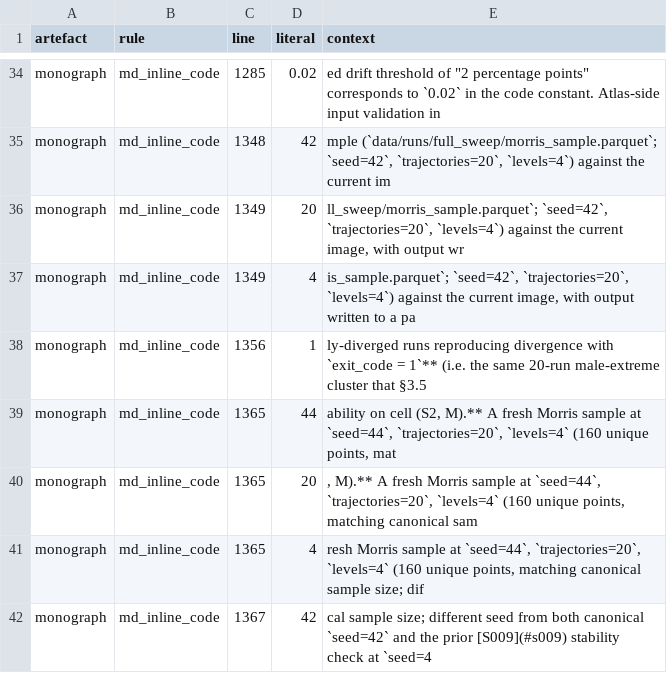
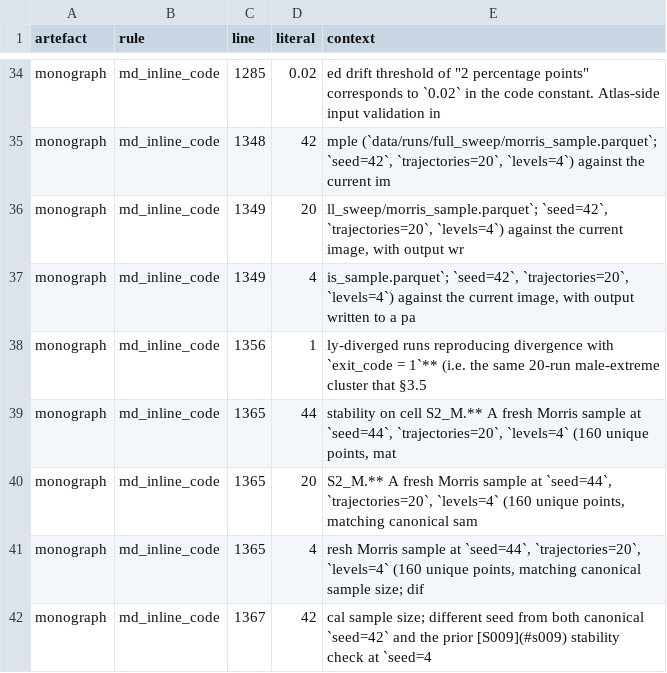
Before and after one commit to sadc-lab/pulse_reliability_atlas, a CSV file: results/number_audit/masked_by_rule.csv, drawn as a sheet; only a part is shown, gaps mark what is left out.

Commit message:
[AUDIT] Refresh the inventories after the monograph retouches
The three producers were re-run on 51e8114: 39 / 19 / 20 probes, 0 FAIL.
Every delta is in the monograph sentence rewritten by 5cd2f6e:
number_words.csv 1,383 -> 1,387 (five +1, one +2, two +1) and
prose_quantifiers.csv 1,948 -> 1,947 (all -1, none -1, only +1), each
traced to the words added or removed and recorded in the new addendum of
audit/number_inventory.md. The 25 cell labels of f23baed carry no retained
literal: inventory.csv, masked_by_rule.csv and summary.json keep every count,
and residue_by_literal.csv changes context on nine monograph rows only.

No manuscript, build or dispatch file touched.

```diff
--- a/results/number_audit/masked_by_rule.csv
+++ b/results/number_audit/masked_by_rule.csv
@@ -38,4 +38,4 @@ monograph,md_inline_code,1349,4,"is_sample.parquet`; `seed=42`, `trajectories=20
 monograph,md_inline_code,1356,1,ly-diverged runs reproducing divergence with `exit_code = 1`** (i.e. the same 20-run male-extreme cluster that §3.5
-monograph,md_inline_code,1365,44,"ability on cell (S2, M).** A fresh Morris sample at `seed=44`, `trajectories=20`, `levels=4` (160 unique points, mat"
-monograph,md_inline_code,1365,20,", M).** A fresh Morris sample at `seed=44`, `trajectories=20`, `levels=4` (160 unique points, matching canonical sam"
+monograph,md_inline_code,1365,44,"stability on cell S2_M.** A fresh Morris sample at `seed=44`, `trajectories=20`, `levels=4` (160 unique points, mat"
+monograph,md_inline_code,1365,20,"S2_M.** A fresh Morris sample at `seed=44`, `trajectories=20`, `levels=4` (160 unique points, matching canonical sam"
 monograph,md_inline_code,1365,4,"resh Morris sample at `seed=44`, `trajectories=20`, `levels=4` (160 unique points, matching canonical sample size; dif"
```
Also changed, not shown: results/number_audit/inventory.csv, results/number_audit/number_words.csv, 5 other files.
